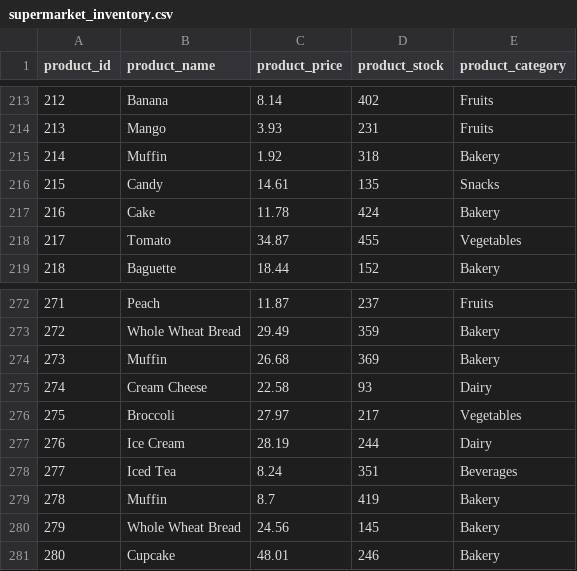
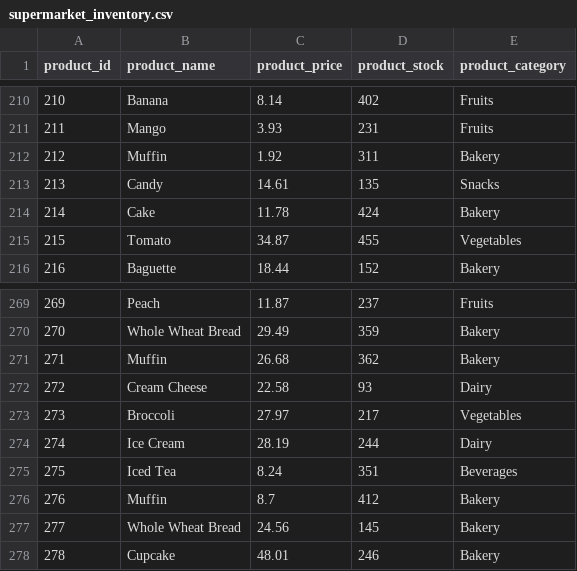
Before and after one commit to ahmedayman9/Eyouth_Depi_Smart-Inventory-Order-Management-System, a CSV file: data/supermarket_inventory.csv, drawn as a sheet; only a part is shown, gaps mark what is left out; addresses are those after the commit; the diff covers the shown part only; the diff names each change by its address in the sheet, - before the commit and + after, or states it on an @@ line.

```diff
--- a/data/supermarket_inventory.csv
+++ b/data/supermarket_inventory.csv
@@ column A (product_id) renumbered from row 2 down @@
-D212 (product_stock): 318
+D212 (product_stock): 311
-D271 (product_stock): 369
+D271 (product_stock): 362
-D276 (product_stock): 419
+D276 (product_stock): 412
```
Also changed, not shown: 3 removed rows and 7 edited cells elsewhere in this file, 1 other file.
